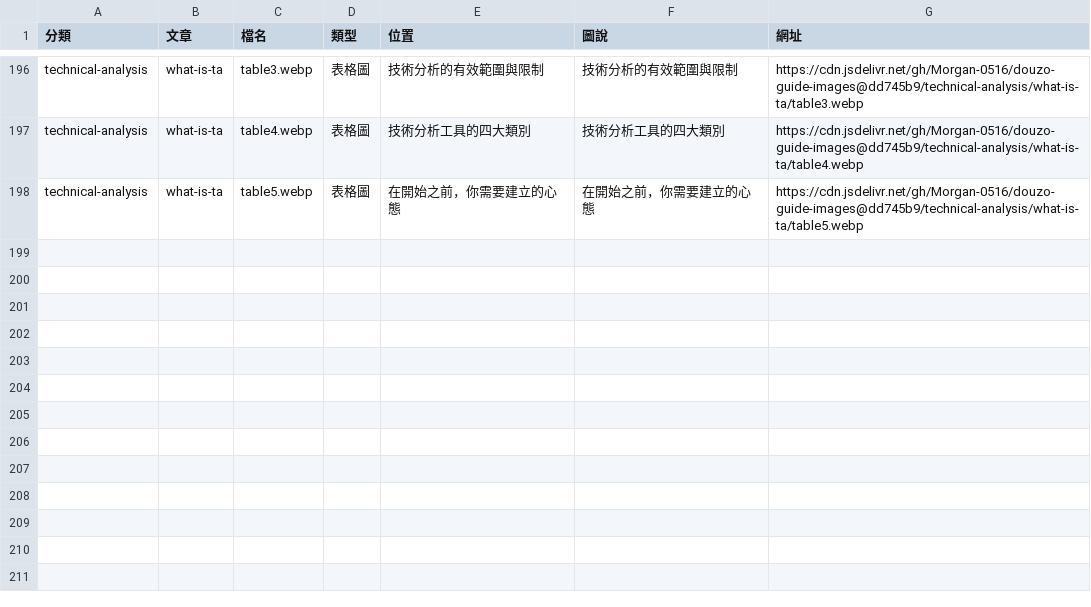
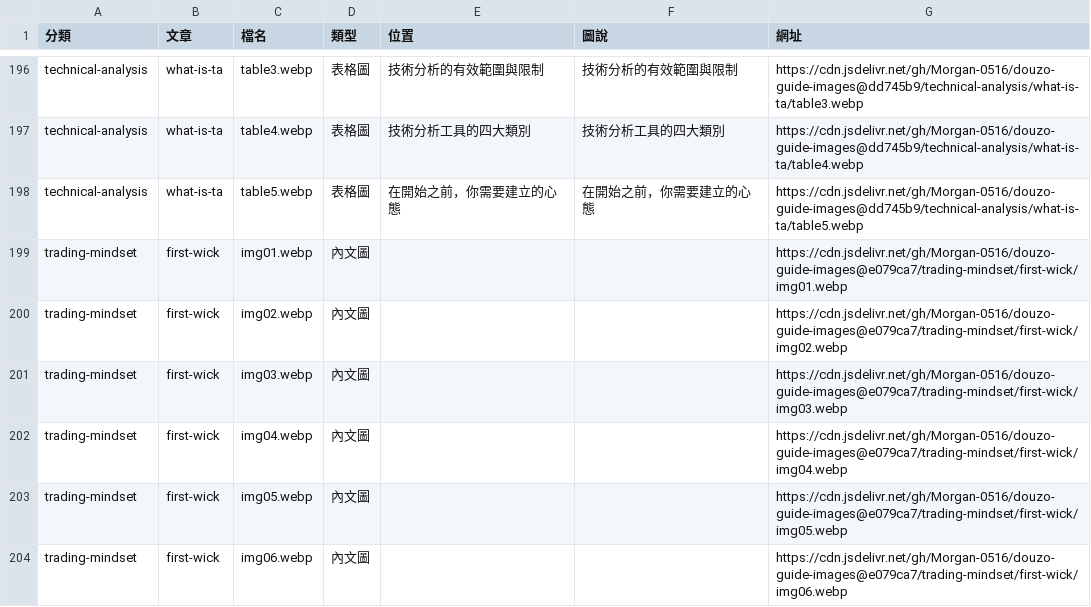
Before and after one commit to Morgan-0516/douzo-guide-images, a CSV file: 圖片對照表.csv, drawn as a sheet; only a part is shown, gaps mark what is left out.

Commit message:
Update 圖片對照表 for trading-mindset/first-wick

```diff
--- a/圖片對照表.csv
+++ b/圖片對照表.csv
@@ -198 +198,7 @@ technical-analysis,what-is-ta,table4.webp,表格圖,技術分析工具的四大
 technical-analysis,what-is-ta,table5.webp,表格圖,在開始之前，你需要建立的心態,在開始之前，你需要建立的心態,https://cdn.jsdelivr.net/gh/Morgan-0516/douzo-guide-images@dd745b9/technical-analysis/what-is-ta/table5.webp
+trading-mindset,first-wick,img01.webp,內文圖,,,https://cdn.jsdelivr.net/gh/Morgan-0516/douzo-guide-images@e079ca7/trading-mindset/first-wick/img01.webp
+trading-mindset,first-wick,img02.webp,內文圖,,,https://cdn.jsdelivr.net/gh/Morgan-0516/douzo-guide-images@e079ca7/trading-mindset/first-wick/img02.webp
+trading-mindset,first-wick,img03.webp,內文圖,,,https://cdn.jsdelivr.net/gh/Morgan-0516/douzo-guide-images@e079ca7/trading-mindset/first-wick/img03.webp
+trading-mindset,first-wick,img04.webp,內文圖,,,https://cdn.jsdelivr.net/gh/Morgan-0516/douzo-guide-images@e079ca7/trading-mindset/first-wick/img04.webp
+trading-mindset,first-wick,img05.webp,內文圖,,,https://cdn.jsdelivr.net/gh/Morgan-0516/douzo-guide-images@e079ca7/trading-mindset/first-wick/img05.webp
+trading-mindset,first-wick,img06.webp,內文圖,,,https://cdn.jsdelivr.net/gh/Morgan-0516/douzo-guide-images@e079ca7/trading-mindset/first-wick/img06.webp
```
